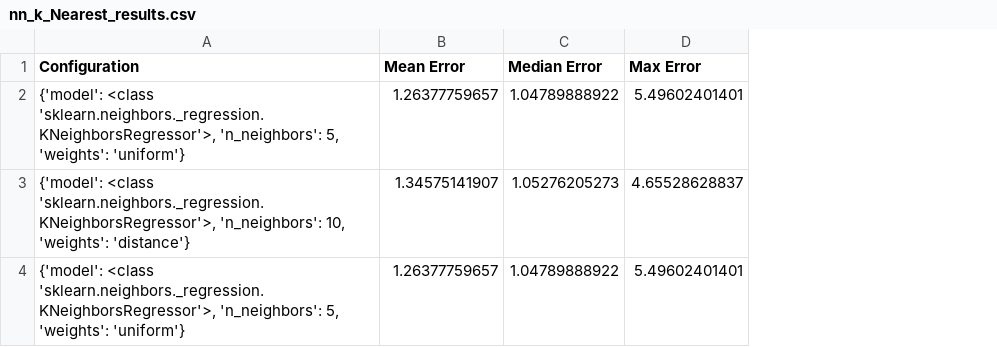
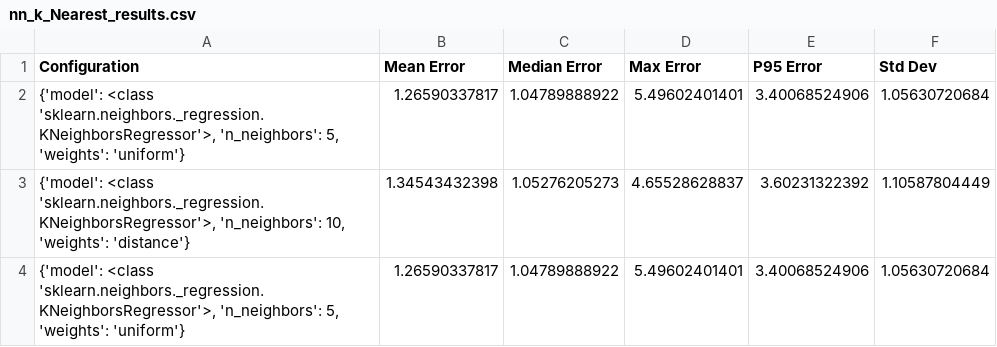
Before and after one commit to hamzafer/Evaluating-Machine-Learning-Methods, a CSV file: main/cmy2xyz/results/PC10/nn_k_Nearest_results.csv, drawn as a sheet; the diff names each change by its address in the sheet, - before the commit and + after, or states it on an @@ line.

```diff
--- a/main/cmy2xyz/results/PC10/nn_k_Nearest_results.csv
+++ b/main/cmy2xyz/results/PC10/nn_k_Nearest_results.csv
+column E (P95 Error), rows 2-4: 3.40068524906 | 3.60231322392 | 3.40068524906
+column F (Std Dev), rows 2-4: 1.05630720684 | 1.10587804449 | 1.05630720684
-B2 (Mean Error): 1.26377759657
+B2 (Mean Error): 1.26590337817
-B3 (Mean Error): 1.34575141907
+B3 (Mean Error): 1.34543432398
-B4 (Mean Error): 1.26377759657
+B4 (Mean Error): 1.26590337817
```
Also changed, not shown: main/cmy2xyz/results/PC10/nn_DeepLearning_results.csv, main/cmy2xyz/results/PC10/nn_Lasso_results.csv, 17 other files.
